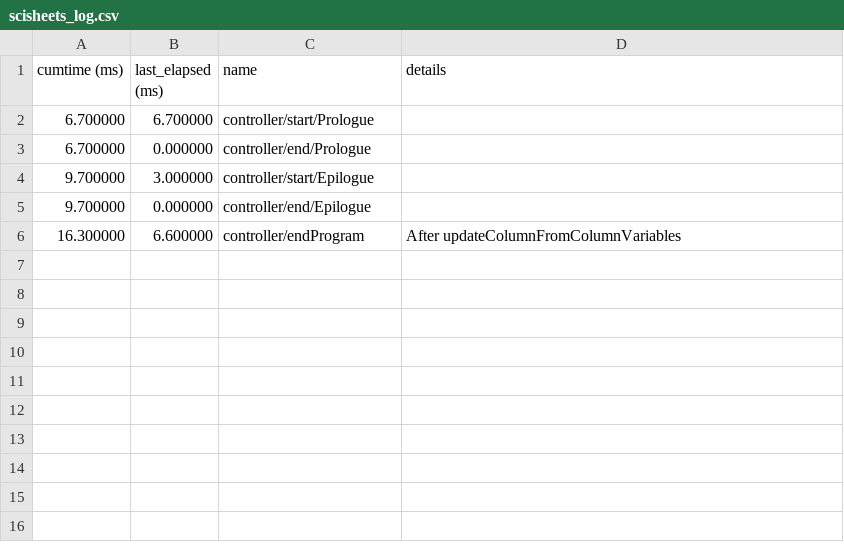
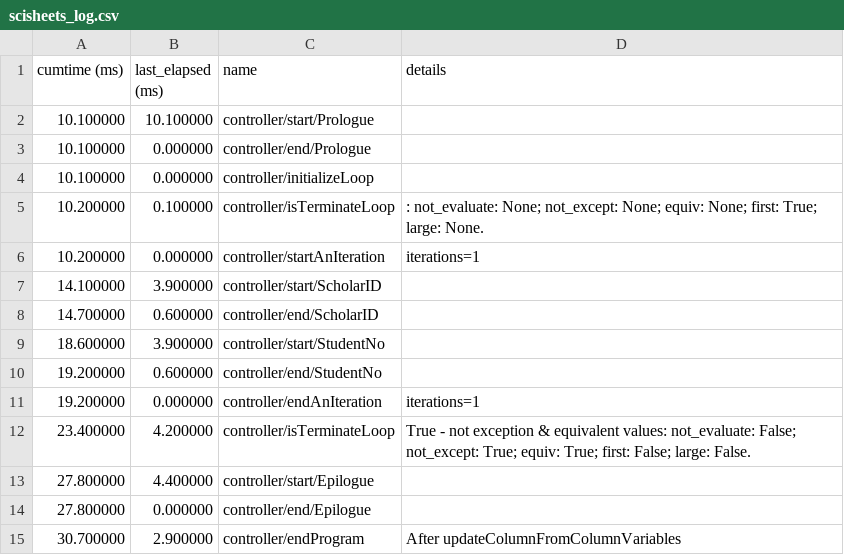
Before and after one commit to ScienceStacks/SciSheets, a CSV file: mysite/scisheets_log.csv, drawn as a sheet.

```diff
--- a/mysite/scisheets_log.csv
+++ b/mysite/scisheets_log.csv
@@ -1,6 +1,15 @@
 "cumtime (ms)", "last_elapsed (ms)", "name", "details"
-6.700000, 6.700000, "controller/start/Prologue", ""
-6.700000, 0.000000, "controller/end/Prologue", ""
-9.700000, 3.000000, "controller/start/Epilogue", ""
-9.700000, 0.000000, "controller/end/Epilogue", ""
-16.300000, 6.600000, "controller/endProgram", "After updateColumnFromColumnVariables"
+10.100000, 10.100000, "controller/start/Prologue", ""
+10.100000, 0.000000, "controller/end/Prologue", ""
+10.100000, 0.000000, "controller/initializeLoop", ""
+10.200000, 0.100000, "controller/isTerminateLoop", ": not_evaluate: None; not_except: None; equiv: None; first: True; large: None."
+10.200000, 0.000000, "controller/startAnIteration", "iterations=1"
+14.100000, 3.900000, "controller/start/ScholarID", ""
+14.700000, 0.600000, "controller/end/ScholarID", ""
+18.600000, 3.900000, "controller/start/StudentNo", ""
+19.200000, 0.600000, "controller/end/StudentNo", ""
+19.200000, 0.000000, "controller/endAnIteration", "iterations=1"
+23.400000, 4.200000, "controller/isTerminateLoop", "True - not exception & equivalent values: not_evaluate: False; not_except: True; equiv: True; first: False; large: False."
+27.800000, 4.400000, "controller/start/Epilogue", ""
+27.800000, 0.000000, "controller/end/Epilogue", ""
+30.700000, 2.900000, "controller/endProgram", "After updateColumnFromColumnVariables"
```
Also changed, not shown: 13 other files.
